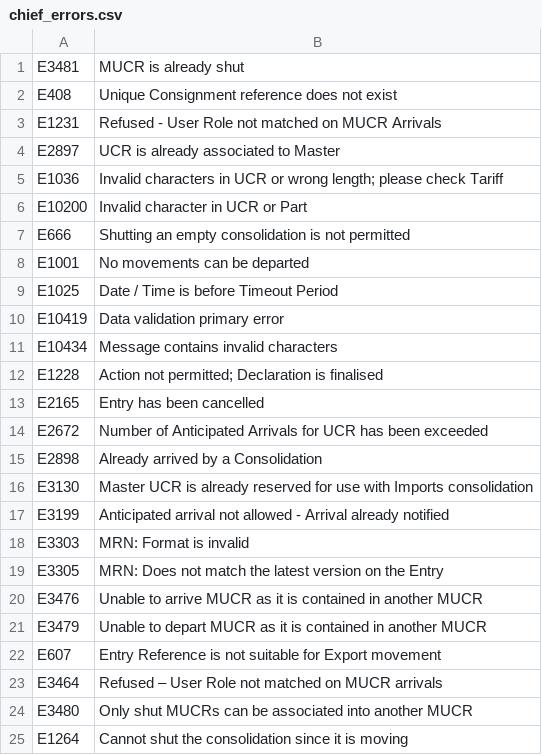
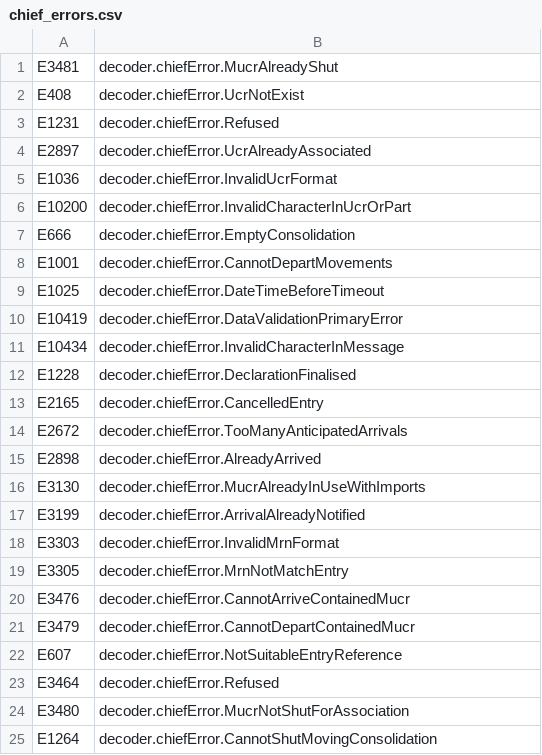
Before and after one commit to hmrc/customs-movements-frontend, a CSV file: conf/code_lists/chief_errors.csv, drawn as a sheet.

Commit message:
CEDS-1662 Change CHIEFError to contain message key
This is to align CHIEF and ILE errors handling and to be able to use
common interface for both.
From now on, the config CSV files contain code and message key. The
message itself is defined in messages.xx files.

```diff
--- a/conf/code_lists/chief_errors.csv
+++ b/conf/code_lists/chief_errors.csv
@@ -1,25 +1,25 @@
-E3481,MUCR is already shut
-E408,Unique Consignment reference does not exist
-E1231,Refused - User Role not matched on MUCR Arrivals
-E2897,UCR is already associated to Master
-E1036,Invalid characters in UCR or wrong length; please check Tariff
-E10200,Invalid character in UCR or Part
-E666,Shutting an empty consolidation is not permitted
-E1001,No movements can be departed
-E1025,Date / Time is before Timeout Period
-E10419,Data validation primary error
-E10434,Message contains invalid characters
-E1228,Action not permitted; Declaration is finalised
-E2165,Entry has been cancelled
-E2672,Number of Anticipated Arrivals for UCR has been exceeded
-E2898,Already arrived by a Consolidation
-E3130,Master UCR is already reserved for use with Imports consolidation
-E3199,Anticipated arrival not allowed - Arrival already notified
-E3303,MRN: Format is invalid
-E3305,MRN: Does not match the latest version on the Entry
-E3476,Unable to arrive MUCR as it is contained in another MUCR
-E3479,Unable to depart MUCR as it is contained in another MUCR
-E607,Entry Reference is not suitable for Export movement
-E3464,Refused – User Role not matched on MUCR arrivals
-E3480,Only shut MUCRs can be associated into another MUCR
-E1264,Cannot shut the consolidation since it is moving
+E3481,decoder.chiefError.MucrAlreadyShut
+E408,decoder.chiefError.UcrNotExist
+E1231,decoder.chiefError.Refused
+E2897,decoder.chiefError.UcrAlreadyAssociated
+E1036,decoder.chiefError.InvalidUcrFormat
+E10200,decoder.chiefError.InvalidCharacterInUcrOrPart
+E666,decoder.chiefError.EmptyConsolidation
+E1001,decoder.chiefError.CannotDepartMovements
+E1025,decoder.chiefError.DateTimeBeforeTimeout
+E10419,decoder.chiefError.DataValidationPrimaryError
+E10434,decoder.chiefError.InvalidCharacterInMessage
+E1228,decoder.chiefError.DeclarationFinalised
+E2165,decoder.chiefError.CancelledEntry
+E2672,decoder.chiefError.TooManyAnticipatedArrivals
+E2898,decoder.chiefError.AlreadyArrived
+E3130,decoder.chiefError.MucrAlreadyInUseWithImports
+E3199,decoder.chiefError.ArrivalAlreadyNotified
+E3303,decoder.chiefError.InvalidMrnFormat
+E3305,decoder.chiefError.MrnNotMatchEntry
+E3476,decoder.chiefError.CannotArriveContainedMucr
+E3479,decoder.chiefError.CannotDepartContainedMucr
+E607,decoder.chiefError.NotSuitableEntryReference
+E3464,decoder.chiefError.Refused
+E3480,decoder.chiefError.MucrNotShutForAssociation
+E1264,decoder.chiefError.CannotShutMovingConsolidation
```
Also changed, not shown: conf/code_lists/ile_errors.csv, 9 other files.
